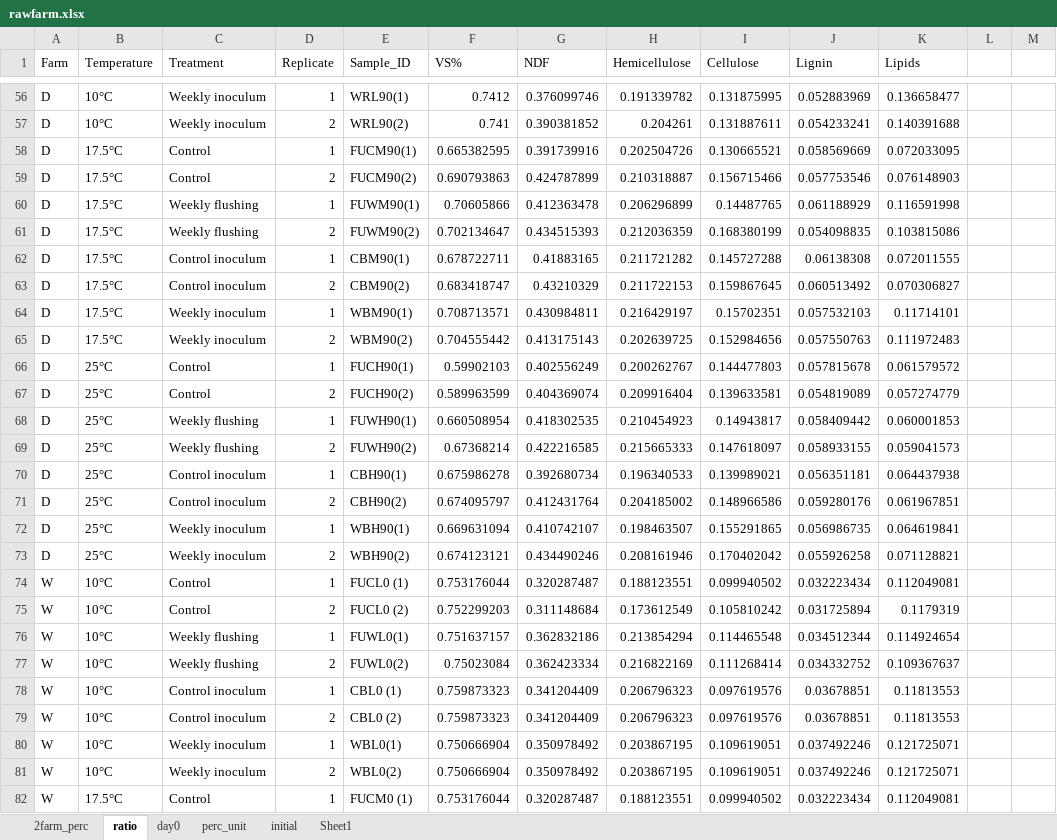
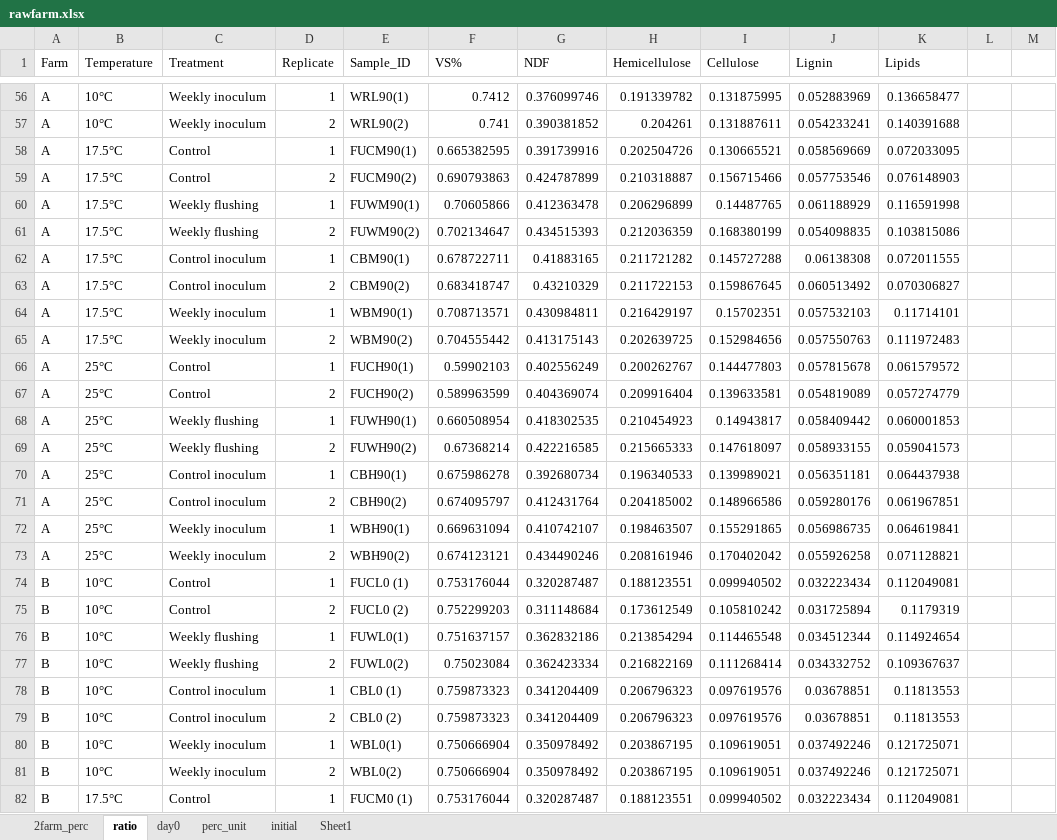
Before and after one commit to AU-BCE-EE/Wang2026-discharge-frequency, an Excel workbook: OM/data/rawfarm.xlsx, sheet ratio, drawn as a sheet; only a part is shown, gaps mark what is left out; values as stored, in another font and other column widths than the file's, no cell formats; conditional formats not drawn; the diff covers the shown part only; the diff names each change by its address in the sheet, - before the commit and + after, or states it on an @@ line.

```diff
--- a/OM/data/rawfarm.xlsx (sheet ratio)
+++ b/OM/data/rawfarm.xlsx (sheet ratio)
-A56:A73 (Farm): D
+A56:A73 (Farm): A
-A74:A82 (Farm): W
+A74:A82 (Farm): B
```
Also changed, not shown: 117 edited cells elsewhere in this sheet, sheet 2farm_perc, sheet perc_unit, cell formats, 1 other file.
